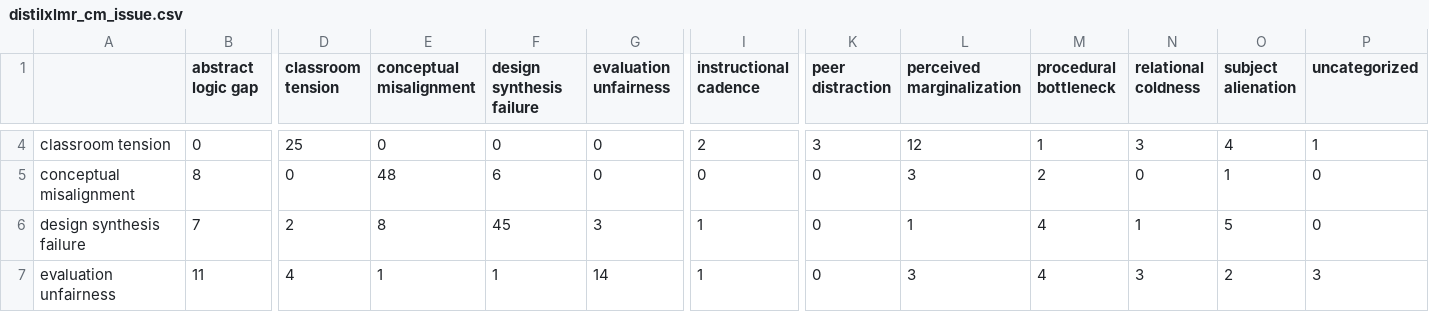
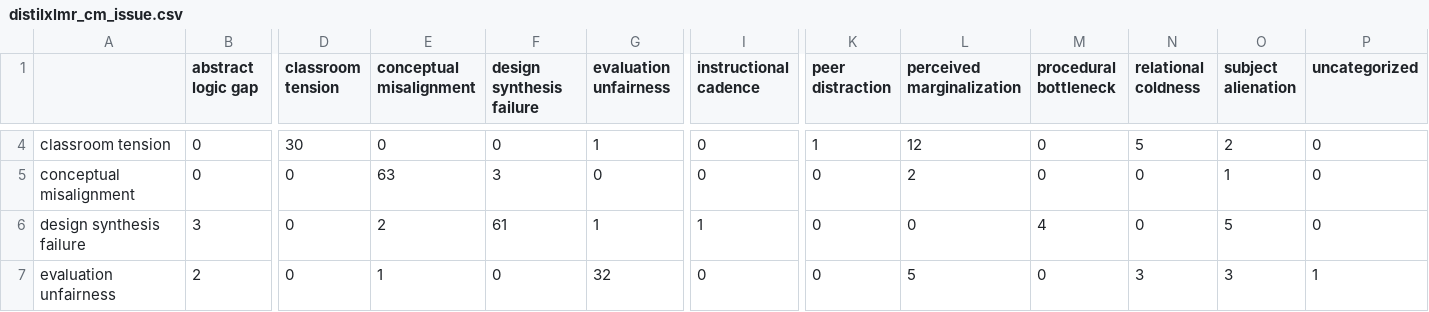
Before and after one commit to francis-villapando/feeana, a CSV file: scripts/training/reports/distilxlmr_cm_issue.csv, drawn as a sheet; only a part is shown, gaps mark what is left out; the diff covers the shown part only; the diff names each change by its address in the sheet, - before the commit and + after, or states it on an @@ line.

```diff
--- a/scripts/training/reports/distilxlmr_cm_issue.csv
+++ b/scripts/training/reports/distilxlmr_cm_issue.csv
-D4 (classroom tension): 25
+D4 (classroom tension): 30
-G4 (evaluation unfairness): 0
+G4 (evaluation unfairness): 1
-I4 (instructional cadence): 2
+I4 (instructional cadence): 0
-K4 (peer distraction): 3
+K4 (peer distraction): 1
-M4 (procedural bottleneck): 1
+M4 (procedural bottleneck): 0
-N4 (relational coldness): 3
+N4 (relational coldness): 5
-O4 (subject alienation): 4
+O4 (subject alienation): 2
-P4 (uncategorized): 1
+P4 (uncategorized): 0
-B5 (abstract logic gap): 8
+B5 (abstract logic gap): 0
-E5 (conceptual misalignment): 48
+E5 (conceptual misalignment): 63
-F5 (design synthesis failure): 6
+F5 (design synthesis failure): 3
-L5 (perceived marginalization): 3
+L5 (perceived marginalization): 2
-M5 (procedural bottleneck): 2
+M5 (procedural bottleneck): 0
-B6 (abstract logic gap): 7
+B6 (abstract logic gap): 3
-D6 (classroom tension): 2
+D6 (classroom tension): 0
-E6 (conceptual misalignment): 8
+E6 (conceptual misalignment): 2
-F6 (design synthesis failure): 45
+F6 (design synthesis failure): 61
-G6 (evaluation unfairness): 3
+G6 (evaluation unfairness): 1
-L6 (perceived marginalization): 1
+L6 (perceived marginalization): 0
-N6 (relational coldness): 1
+N6 (relational coldness): 0
-B7 (abstract logic gap): 11
+B7 (abstract logic gap): 2
-D7 (classroom tension): 4
+D7 (classroom tension): 0
-F7 (design synthesis failure): 1
+F7 (design synthesis failure): 0
-G7 (evaluation unfairness): 14
+G7 (evaluation unfairness): 32
-I7 (instructional cadence): 1
+I7 (instructional cadence): 0
-L7 (perceived marginalization): 3
+L7 (perceived marginalization): 5
-M7 (procedural bottleneck): 4
+M7 (procedural bottleneck): 0
-O7 (subject alienation): 2
+O7 (subject alienation): 3
-P7 (uncategorized): 3
+P7 (uncategorized): 1
```
Also changed, not shown: 117 edited cells elsewhere in this file, scripts/training/reports/mbert_cm_issue.csv, scripts/training/reports/model_comparison.csv, 19 other files.
